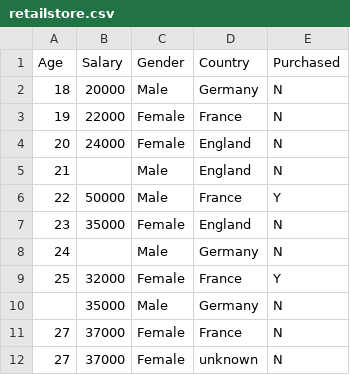
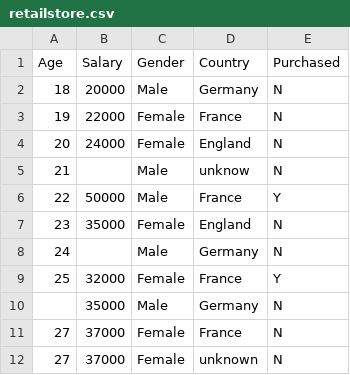
Before and after one commit to vignesh33397/Bigdata, a CSV file: retailstore.csv, drawn as a sheet.

Commit message:
Update retailstore.csv

```diff
--- a/retailstore.csv
+++ b/retailstore.csv
@@ -4,3 +4,3 @@ Age,Salary,Gender,Country,Purchased
 20,24000,Female,England,N
-21,,Male,England,N
+21,,Male,unknow,N
 22,50000,Male,France,Y
```
